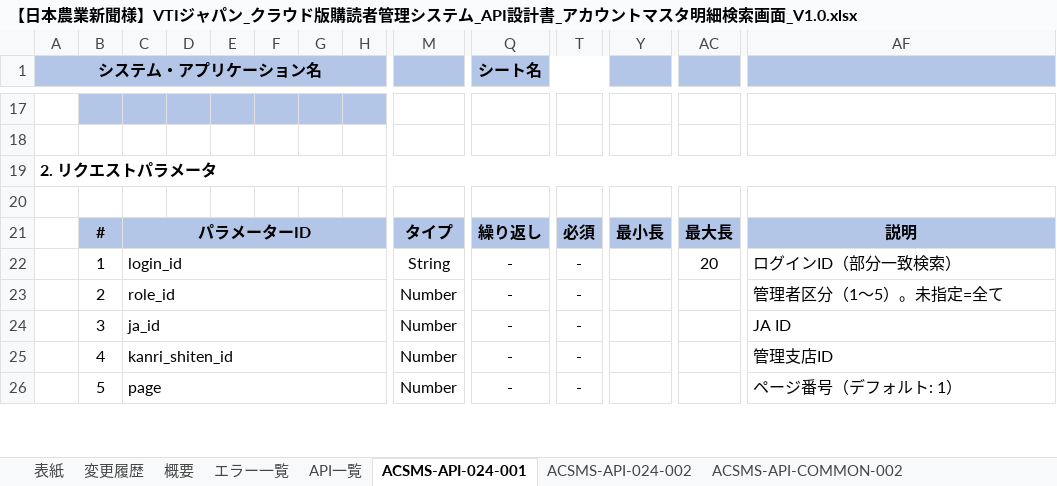
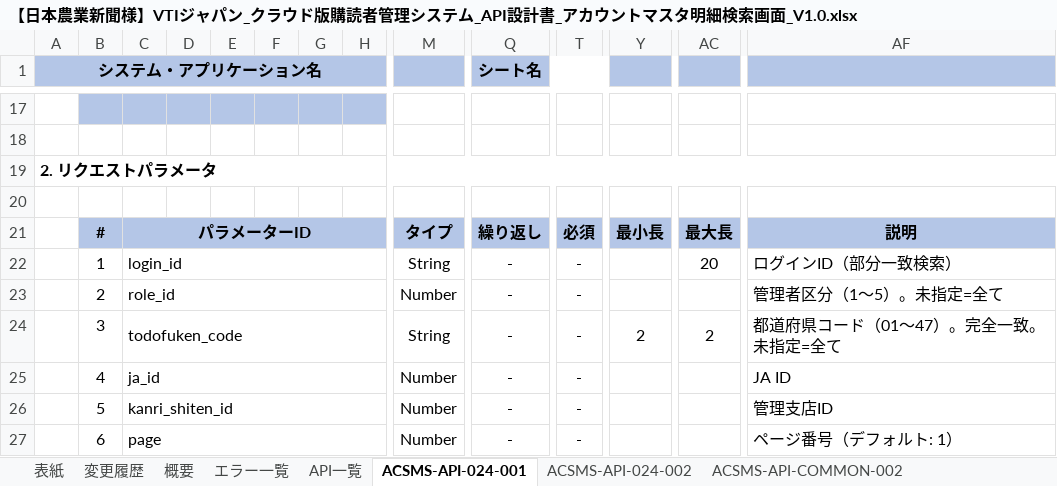
Before and after one commit to vuquanganh412002/AI-Basecode, an Excel workbook: docs/design/ACSMS-SCR-024/【日本農業新聞様】VTIジャパン_クラウド版購読者管理システム_API設計書_アカウントマスタ明細検索画面_V1.0.xlsx, sheet ACSMS-API-024-001, drawn as a sheet; only a part is shown, gaps mark what is left out; values as stored, in another font and other column widths than the file's, no borders; addresses are those after the commit; rows hold the shown columns only; the diff covers the shown part only; the diff names each change by its address in the sheet, - before the commit and + after, or states it on an @@ line.

```diff
--- a/docs/design/ACSMS-SCR-024/【日本農業新聞様】VTIジャパン_クラウド版購読者管理システム_API設計書_アカウントマスタ明細検索画面_V1.0.xlsx (sheet ACSMS-API-024-001)
+++ b/docs/design/ACSMS-SCR-024/【日本農業新聞様】VTIジャパン_クラウド版購読者管理システム_API設計書_アカウントマスタ明細検索画面_V1.0.xlsx (sheet ACSMS-API-024-001)
+row 24:  | 3 | todofuken_code |  |  |  |  |  | String | - | - | 2 | 2 | 都道府県コード（01〜47）。完全一致。未指定=全て
-B25: 3
+B25: 4
-B26: 4
+B26: 5
-B27: 5
+B27: 6
```
Also changed, not shown: 2 added rows and 9 edited cells elsewhere in this sheet, sheet ACSMS-API-COMMON-003, sheet ACSMS-API-024-002, sheet ACSMS-API-COMMON-002, sheet ACSMS-API-COMMON-004, sheet API一覧, sheet エラー一覧, 1 more sheet, docs/design/ACSMS-SCR-018/【日本農業新聞様】VTIジャパン_クラウド版購読者管理システム_API設計書_販売店明細検索画面_V1.0.xlsx, 13 other files.
